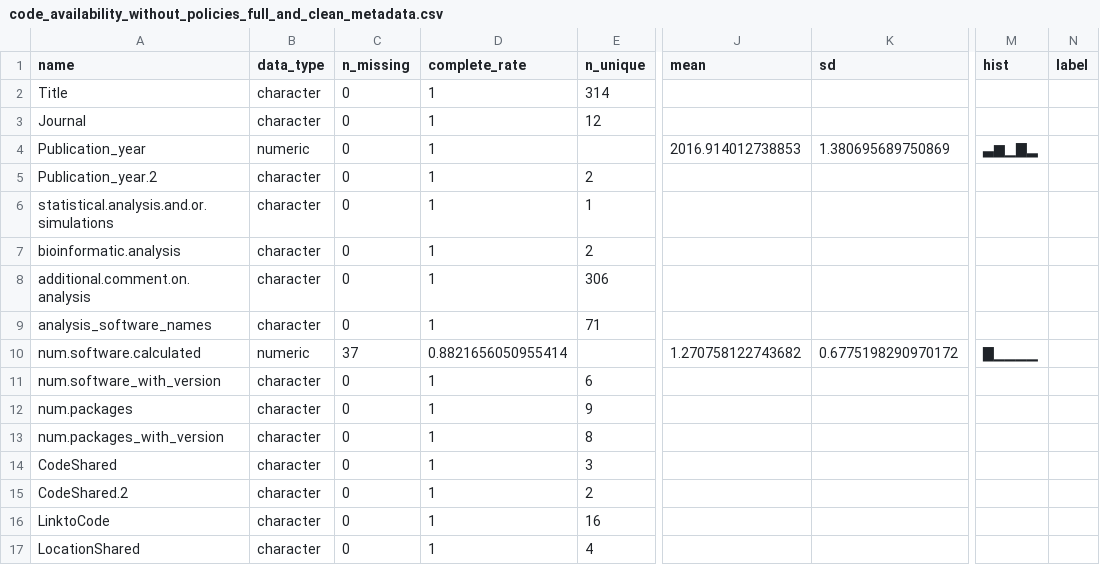
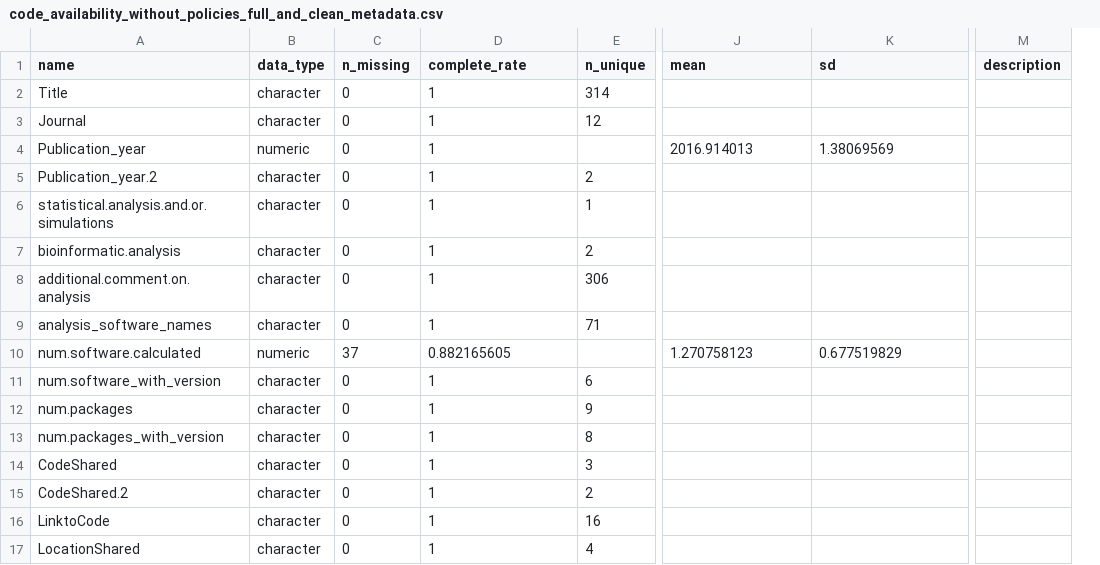
Before and after one commit to ASanchez-Tojar/code-sharing_policies_matter, a CSV file: data/clean_databases/codebooks_and_metada/code_availability_without_policies_full_and_clean_metadata.csv, drawn as a sheet; only a part is shown, gaps mark what is left out; removed rows and columns are numbered as before the commit, all else as after; the diff names each change by its address in the sheet, - before the commit and + after, or states it on an @@ line.

```diff
--- a/data/clean_databases/codebooks_and_metada/code_availability_without_policies_full_and_clean_metadata.csv
+++ b/data/clean_databases/codebooks_and_metada/code_availability_without_policies_full_and_clean_metadata.csv
-column M (hist), rows 4-10: ▃▆▁▇▂ |  |  |  |  |  | ▇▁▁▁▁
-column N (label), empty
+column M (description), empty
-J4 (mean): 2016.914012738853
+J4 (mean): 2016.914013
-K4 (sd): 1.380695689750869
+K4 (sd): 1.38069569
-D10 (complete_rate): 0.8821656050955414
+D10 (complete_rate): 0.882165605
-J10 (mean): 1.270758122743682
+J10 (mean): 1.270758123
-K10 (sd): 0.6775198290970172
+K10 (sd): 0.677519829
```
Also changed, not shown: data/clean_databases/codebooks_and_metada/code_availability_with_policies_full_and_clean_metadata.csv.
